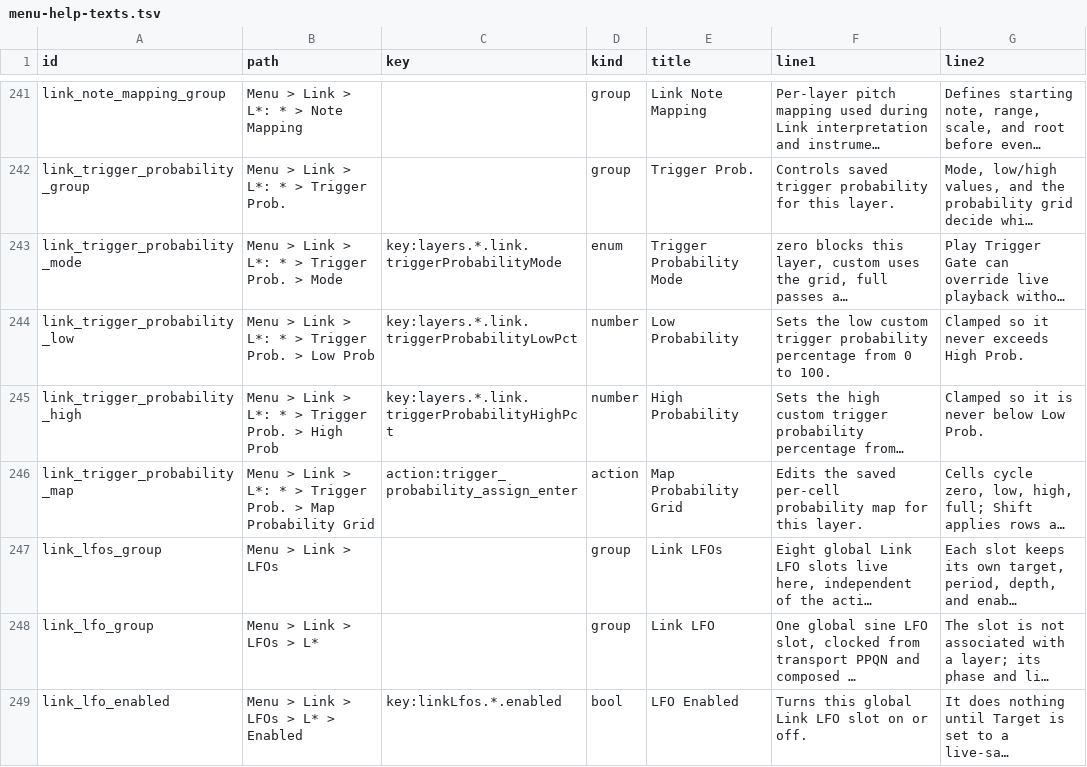
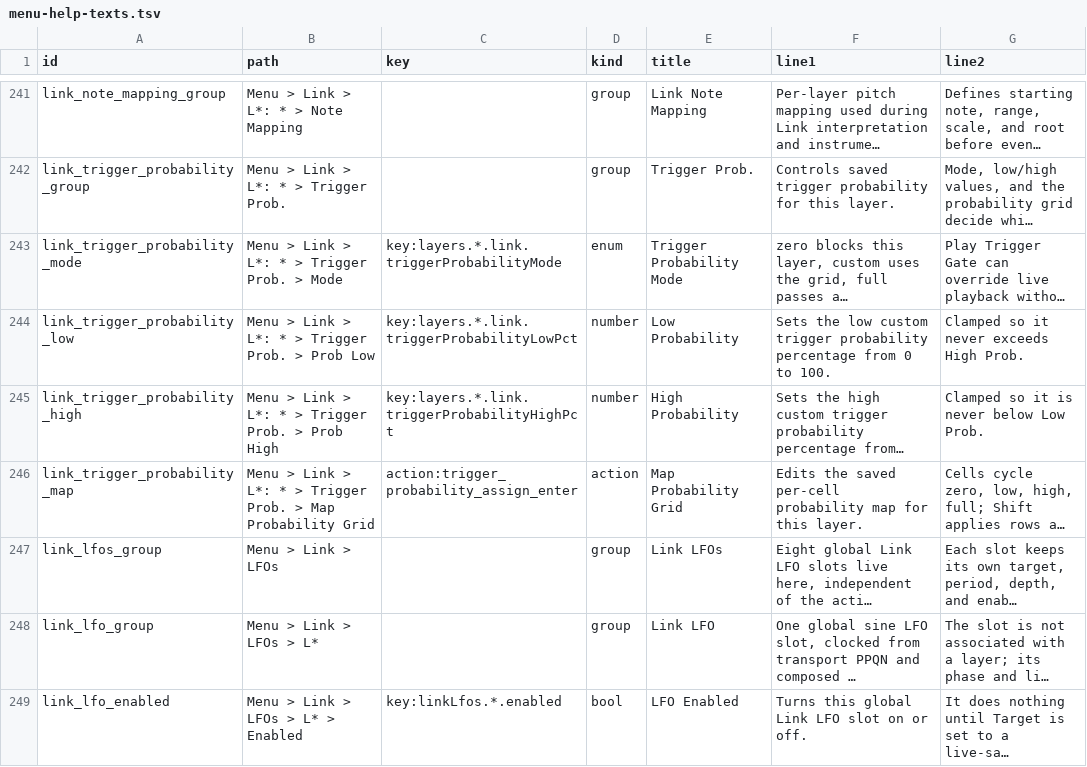
Before and after one commit to nexxyz/octessera, a TSV file: resources/menu-help-texts.tsv, drawn as a sheet; only a part is shown, gaps mark what is left out; long unchanged cells end in …; the diff names each change by its address in the sheet, - before the commit and + after, or states it on an @@ line.

Commit message:
Point the setup success screens at Maintenance > Sys. Info and match help paths to the Prob Low/High rows

```diff
--- a/resources/menu-help-texts.tsv
+++ b/resources/menu-help-texts.tsv
-B244 (path): …Prob. > Low Prob
+B244 (path): …Prob. > Prob Low
-B245 (path): …Prob. > High Prob
+B245 (path): …Prob. > Prob High
```
Also changed, not shown: 10 other files.
